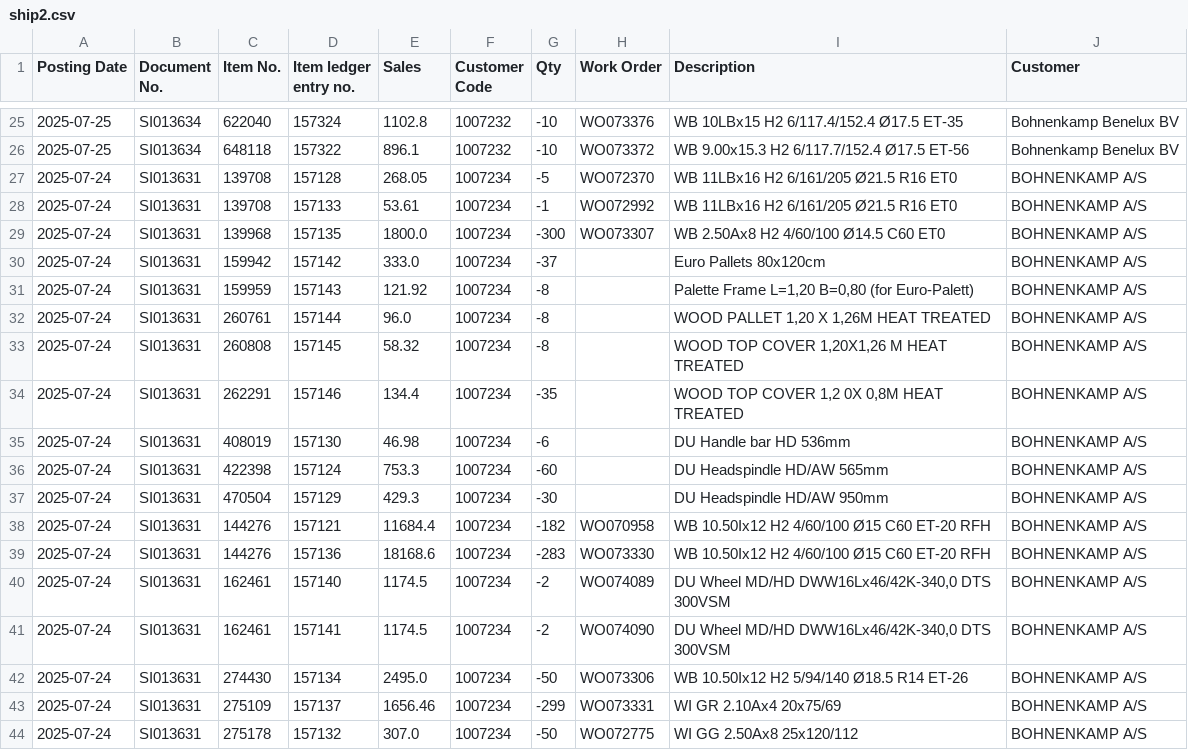
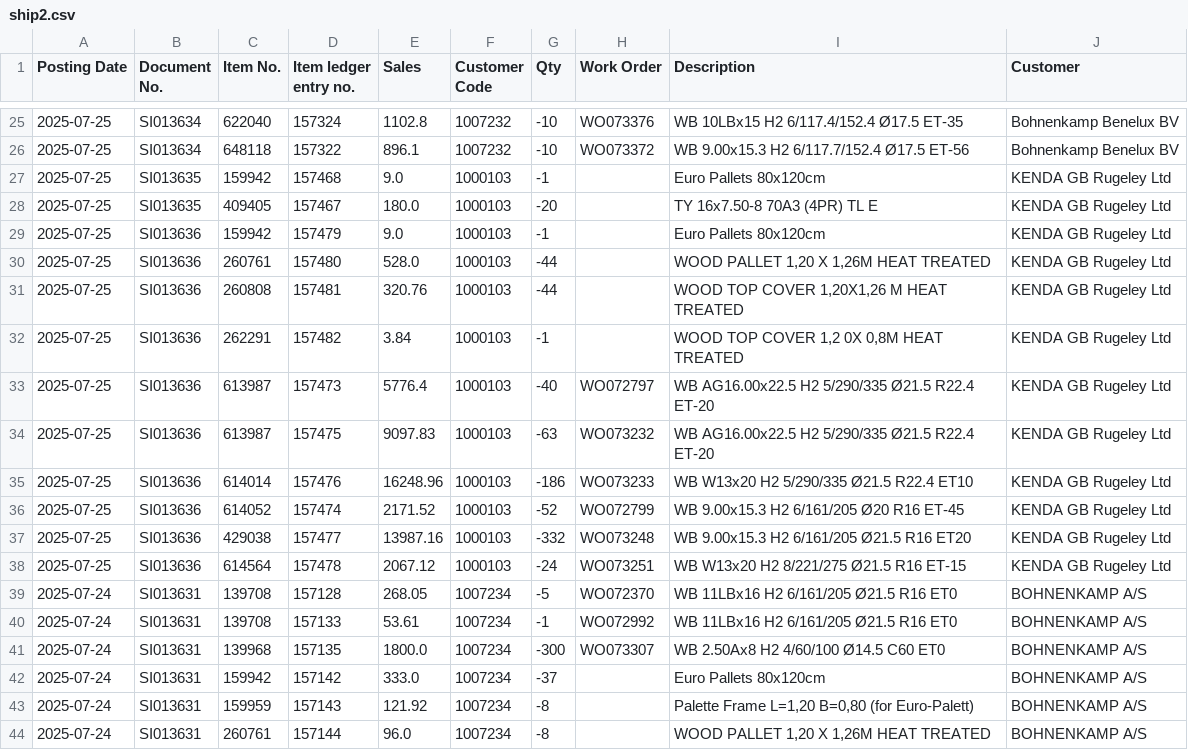
Before and after one commit to c4k120/testing, a CSV file: ship2.csv, drawn as a sheet; only a part is shown, gaps mark what is left out; the shorter side is filled out with more unchanged rows; the diff covers the shown part only; the diff names each change by its address in the sheet, - before the commit and + after, or states it on an @@ line.

```diff
--- a/ship2.csv
+++ b/ship2.csv
+row 27: 2025-07-25 | SI013635 | 159942 | 157468 | 9.0 | 1000103 | -1 |  | Euro Pallets 80x120cm | KENDA GB Rugeley Ltd
+row 28: 2025-07-25 | SI013635 | 409405 | 157467 | 180.0 | 1000103 | -20 |  | TY 16x7.50-8 70A3 (4PR) TL E | KENDA GB Rugeley Ltd
+row 29: 2025-07-25 | SI013636 | 159942 | 157479 | 9.0 | 1000103 | -1 |  | Euro Pallets 80x120cm | KENDA GB Rugeley Ltd
+row 30: 2025-07-25 | SI013636 | 260761 | 157480 | 528.0 | 1000103 | -44 |  | WOOD PALLET 1,20 X 1,26M HEAT TREATED | KENDA GB Rugeley Ltd
+row 31: 2025-07-25 | SI013636 | 260808 | 157481 | 320.76 | 1000103 | -44 |  | WOOD TOP COVER 1,20X1,26 M HEAT TREATED | KENDA GB Rugeley Ltd
+row 32: 2025-07-25 | SI013636 | 262291 | 157482 | 3.84 | 1000103 | -1 |  | WOOD TOP COVER 1,2 0X 0,8M HEAT TREATED | KENDA GB Rugeley Ltd
+row 33: 2025-07-25 | SI013636 | 613987 | 157473 | 5776.4 | 1000103 | -40 | WO072797 | WB AG16.00x22.5 H2 5/290/335 Ø21.5 R22.4 ET-20 | KENDA GB Rugeley Ltd
+row 34: 2025-07-25 | SI013636 | 613987 | 157475 | 9097.83 | 1000103 | -63 | WO073232 | WB AG16.00x22.5 H2 5/290/335 Ø21.5 R22.4 ET-20 | KENDA GB Rugeley Ltd
+row 35: 2025-07-25 | SI013636 | 614014 | 157476 | 16248.96 | 1000103 | -186 | WO073233 | WB W13x20 H2 5/290/335 Ø21.5 R22.4 ET10 | KENDA GB Rugeley Ltd
+row 36: 2025-07-25 | SI013636 | 614052 | 157474 | 2171.52 | 1000103 | -52 | WO072799 | WB 9.00x15.3 H2 6/161/205 Ø20 R16 ET-45 | KENDA GB Rugeley Ltd
+row 37: 2025-07-25 | SI013636 | 429038 | 157477 | 13987.16 | 1000103 | -332 | WO073248 | WB 9.00x15.3 H2 6/161/205 Ø21.5 R16 ET20 | KENDA GB Rugeley Ltd
+row 38: 2025-07-25 | SI013636 | 614564 | 157478 | 2067.12 | 1000103 | -24 | WO073251 | WB W13x20 H2 8/221/275 Ø21.5 R16 ET-15 | KENDA GB Rugeley Ltd
```
Also changed, not shown: 36 edited cells elsewhere in this file, master2.csv, orderbook2.csv, 1 other file.
